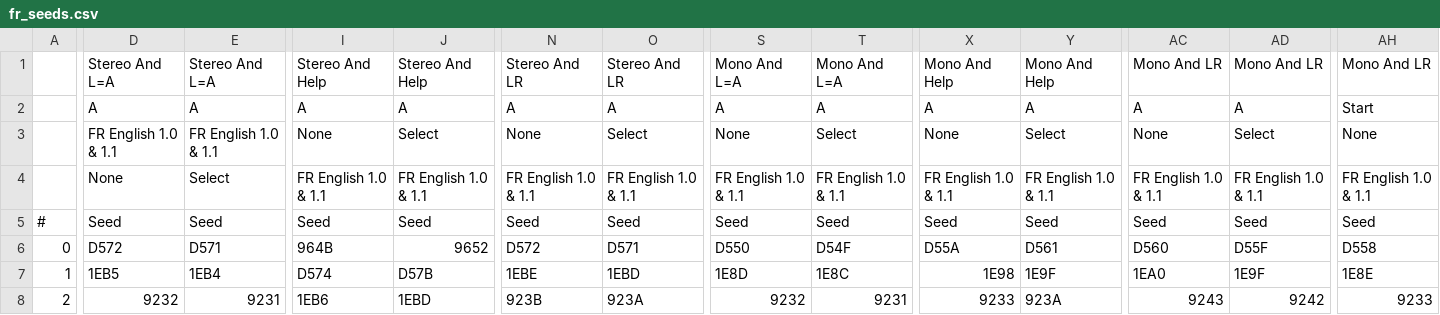
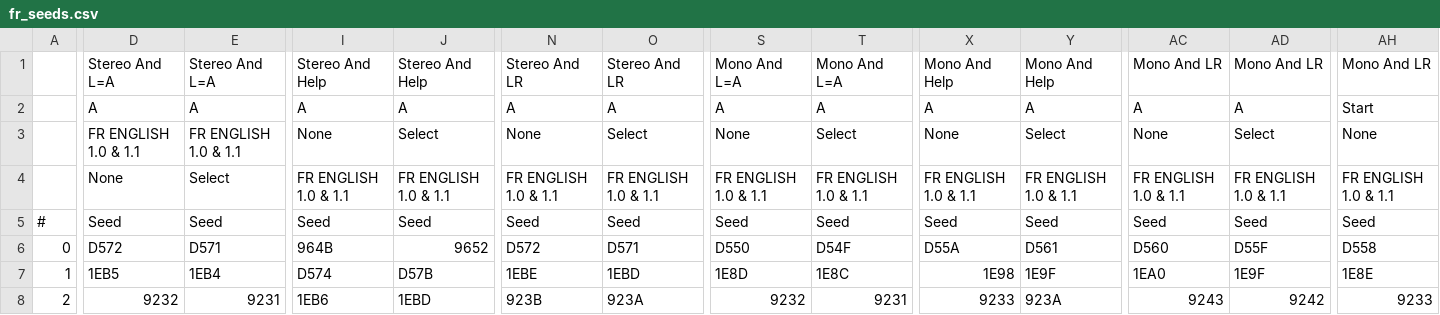
Before and after one commit to 10BenAgain/Generation3LCRNG, a CSV file: data/raw/fr_seeds.csv, drawn as a sheet; only a part is shown, gaps mark what is left out; the diff covers the shown part only; the diff names each change by its address in the sheet, - before the commit and + after, or states it on an @@ line.

```diff
--- a/data/raw/fr_seeds.csv
+++ b/data/raw/fr_seeds.csv
-D3: FR English 1.0 & 1.1
+D3: FR ENGLISH 1.0 & 1.1
-E3: FR English 1.0 & 1.1
+E3: FR ENGLISH 1.0 & 1.1
-I4: FR English 1.0 & 1.1
+I4: FR ENGLISH 1.0 & 1.1
-J4: FR English 1.0 & 1.1
+J4: FR ENGLISH 1.0 & 1.1
-N4: FR English 1.0 & 1.1
+N4: FR ENGLISH 1.0 & 1.1
-O4: FR English 1.0 & 1.1
+O4: FR ENGLISH 1.0 & 1.1
-S4: FR English 1.0 & 1.1
+S4: FR ENGLISH 1.0 & 1.1
-T4: FR English 1.0 & 1.1
+T4: FR ENGLISH 1.0 & 1.1
-X4: FR English 1.0 & 1.1
+X4: FR ENGLISH 1.0 & 1.1
-Y4: FR English 1.0 & 1.1
+Y4: FR ENGLISH 1.0 & 1.1
-AC4: FR English 1.0 & 1.1
+AC4: FR ENGLISH 1.0 & 1.1
-AD4: FR English 1.0 & 1.1
+AD4: FR ENGLISH 1.0 & 1.1
-AH4: FR English 1.0 & 1.1
+AH4: FR ENGLISH 1.0 & 1.1
```
Also changed, not shown: 15 edited cells elsewhere in this file, data/raw/lg_seeds.csv, 7 other files.
